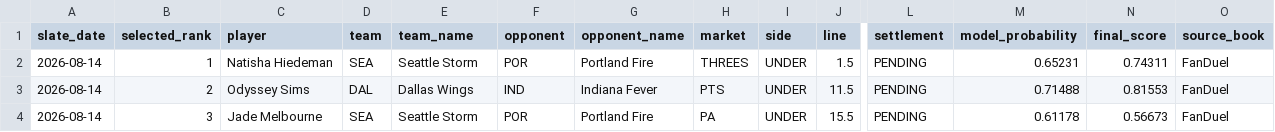
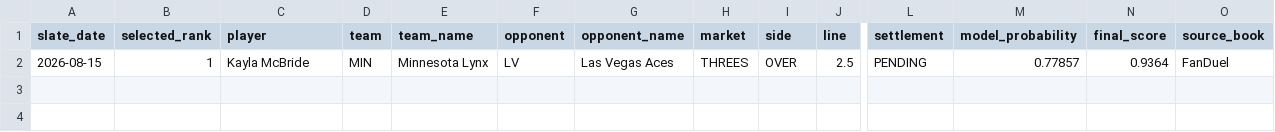
Before and after one commit to testqgw/SCP, a CSV file: wnba/output/current-settlement.csv, drawn as a sheet; only a part is shown, gaps mark what is left out; removed rows and columns are numbered as before the commit, all else as after; rows hold the shown columns only; the diff names each change by its address in the sheet, - before the commit and + after, or states it on an @@ line.

```diff
--- a/wnba/output/current-settlement.csv
+++ b/wnba/output/current-settlement.csv
-row 2: 2026-08-14 | 1 | Natisha Hiedeman | SEA | Seattle Storm | POR | Portland Fire | THREES | UNDER | 1.5 | PENDING | 0.65231 | 0.74311 | FanDuel
-row 3: 2026-08-14 | 2 | Odyssey Sims | DAL | Dallas Wings | IND | Indiana Fever | PTS | UNDER | 11.5 | PENDING | 0.71488 | 0.81553 | FanDuel
-row 4: 2026-08-14 | 3 | Jade Melbourne | SEA | Seattle Storm | POR | Portland Fire | PA | UNDER | 15.5 | PENDING | 0.61178 | 0.56673 | FanDuel
+row 2: 2026-08-15 | 1 | Kayla McBride | MIN | Minnesota Lynx | LV | Las Vegas Aces | THREES | OVER | 2.5 | PENDING | 0.77857 | 0.9364 | FanDuel
```
Also changed, not shown: wnba/data/current/sportsgrid_fanduel_board_2026-08-15.csv, wnba/output/current-card.csv, 6 other files.
